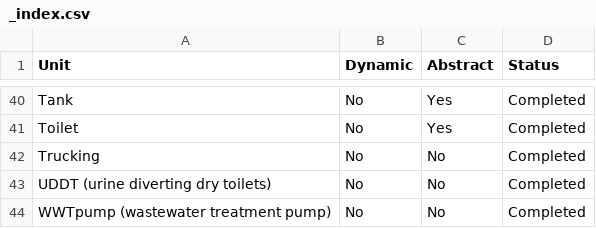
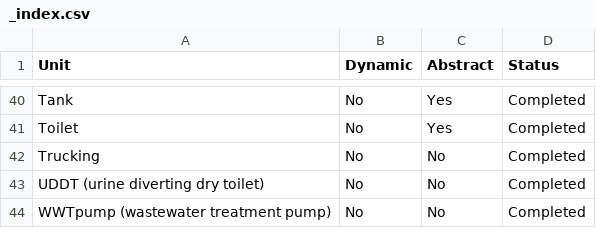
Before and after one commit to QSD-Group/QSDsan, a CSV file: docs/source/sanunits/_index.csv, drawn as a sheet; only a part is shown, gaps mark what is left out.

Commit message:
minor updates to doc

```diff
--- a/docs/source/sanunits/_index.csv
+++ b/docs/source/sanunits/_index.csv
@@ -42,3 +42,3 @@ Toilet,No,Yes,Completed
 Trucking,No,No,Completed
-UDDT (urine diverting dry toilets),No,No,Completed
+UDDT (urine diverting dry toilet),No,No,Completed
 WWTpump (wastewater treatment pump),No,No,Completed
```
